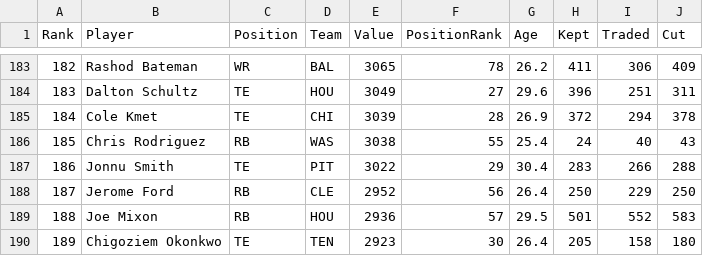
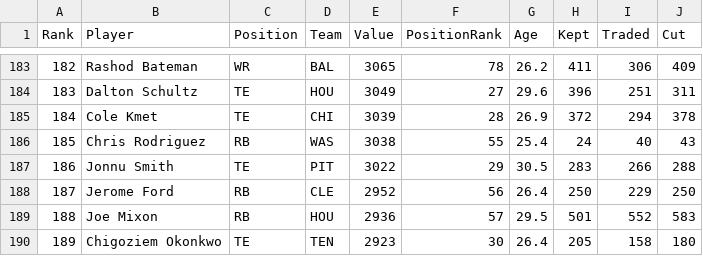
Before and after one commit to Louieza23/draft-compass-rankings, a CSV file: data/processed/ktc/rankings-redraft_1qb-latest.csv, drawn as a sheet; only a part is shown, gaps mark what is left out; the diff covers the shown part only.

```diff
--- a/data/processed/ktc/rankings-redraft_1qb-latest.csv
+++ b/data/processed/ktc/rankings-redraft_1qb-latest.csv
@@ -186,3 +186,3 @@ Rank,Player,Position,Team,Value,PositionRank,Age,Kept,Traded,Cut
 185,"Chris Rodriguez",RB,WAS,3038,55,25.4,24,40,43
-186,"Jonnu Smith",TE,PIT,3022,29,30.4,283,266,288
+186,"Jonnu Smith",TE,PIT,3022,29,30.5,283,266,288
 187,"Jerome Ford",RB,CLE,2952,56,26.4,250,229,250
```
Also changed, not shown: 8 edited cells elsewhere in this file, data/processed/fantasycalc/rankings-dynasty_1qb-latest.csv, data/processed/fantasycalc/rankings-dynasty_2qb-latest.csv, 29 other files.
